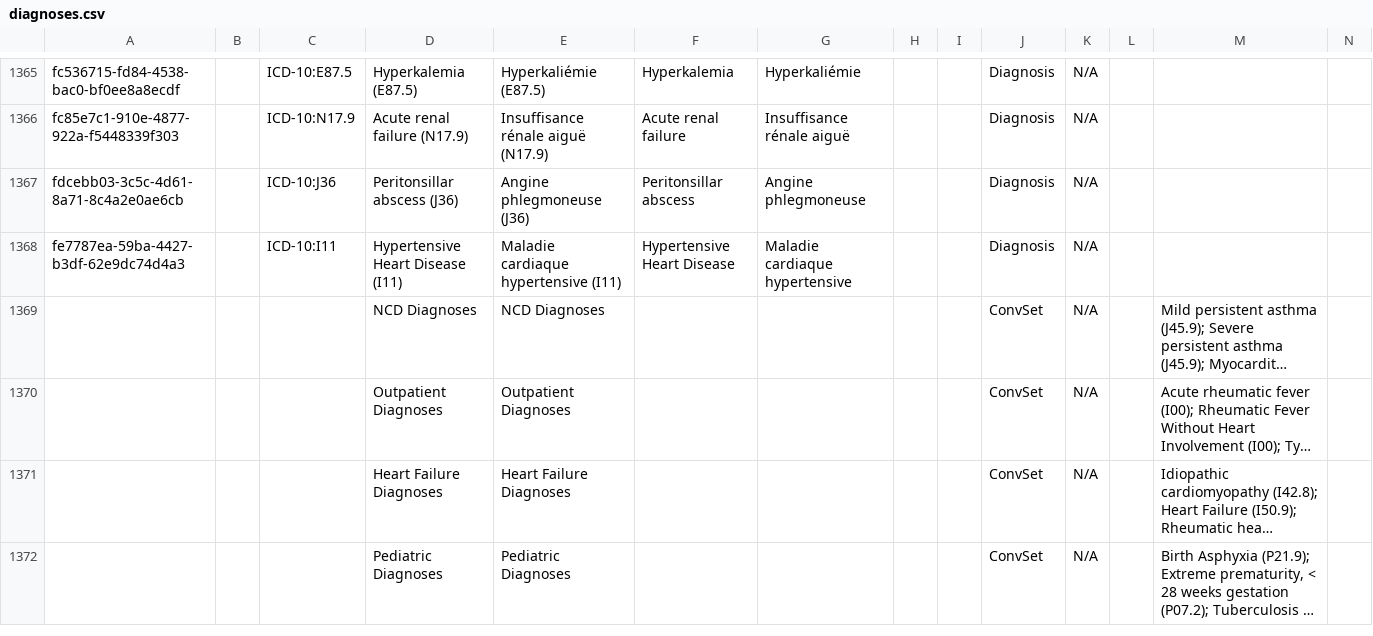
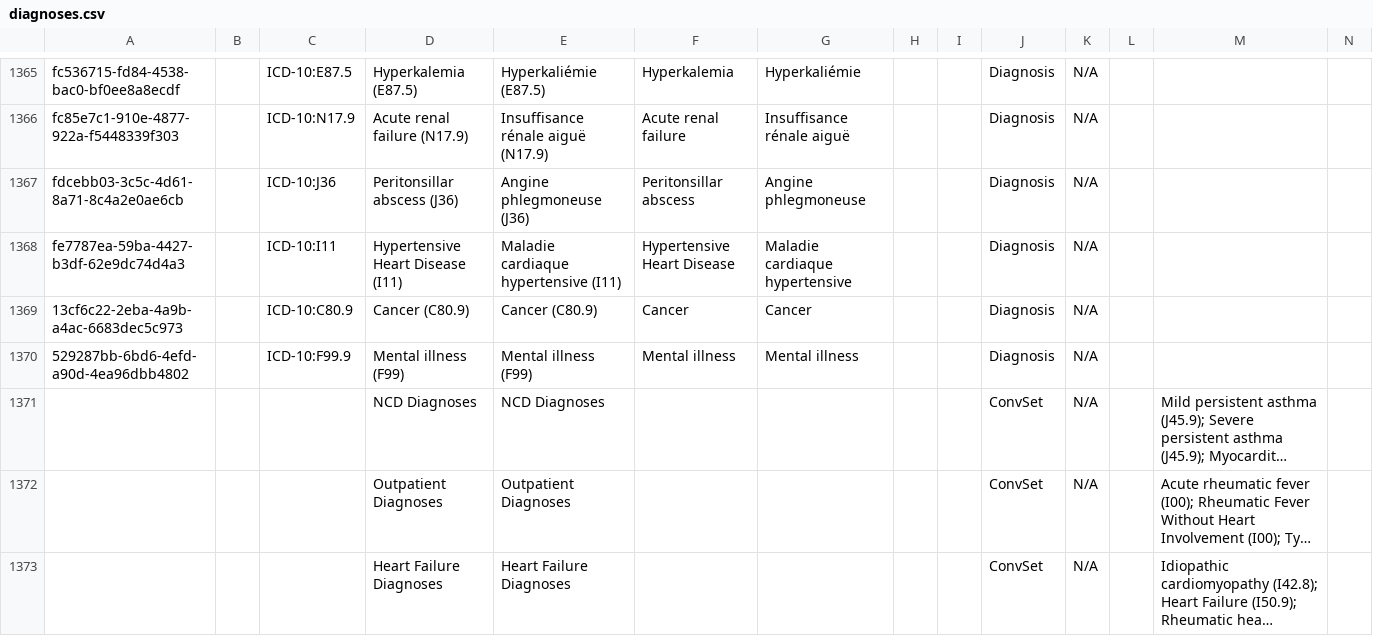
Before and after one commit to mekomsolutions/openmrs-config-haiti, a CSV file: configuration/concepts/diagnoses.csv, drawn as a sheet; only a part is shown, gaps mark what is left out; the shorter side is filled out with more unchanged rows; long unchanged cells end in …; rows hold the shown columns only; the diff names each change by its address in the sheet, - before the commit and + after, or states it on an @@ line.

```diff
--- a/configuration/concepts/diagnoses.csv
+++ b/configuration/concepts/diagnoses.csv
+row 1369: 13cf6c22-2eba-4a9b-a4ac-6683dec5c973 |  | ICD-10:C80.9 | Cancer (C80.9) | Cancer (C80.9) | Cancer | Cancer |  |  | Diagnosis | N/A
+row 1370: 529287bb-6bd6-4efd-a90d-4ea96dbb4802 |  | ICD-10:F99.9 | Mental illness (F99) | Mental illness (F99) | Mental illness | Mental illness |  |  | Diagnosis | N/A
```
Also changed, not shown: configuration/concepts/historique_sante.csv, 1 other file.
